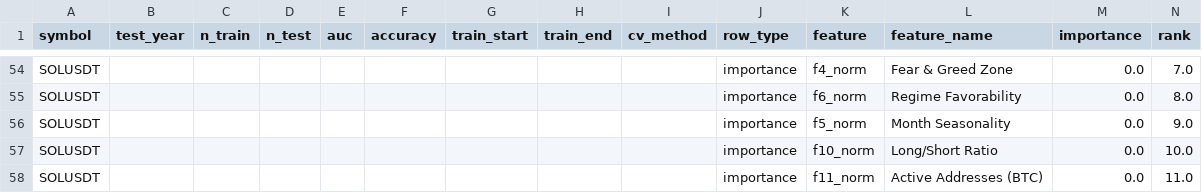
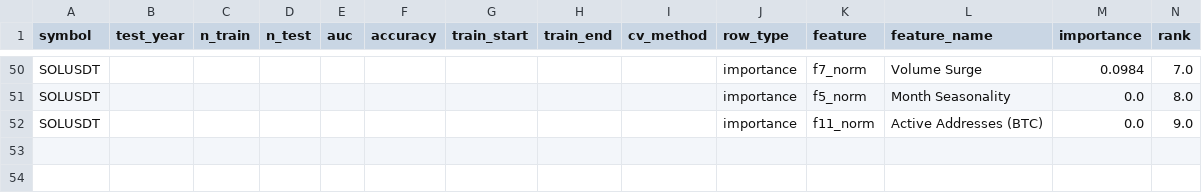
Before and after one commit to AnkeYan/crypto-pattern-lab-demo-FYP, a CSV file: web/public/data/xgb_results.csv, drawn as a sheet; only a part is shown, gaps mark what is left out; removed rows and columns are numbered as before the commit, all else as after; the diff covers the shown part only; the diff names each change by its address in the sheet, - before the commit and + after, or states it on an @@ line.

```diff
--- a/web/public/data/xgb_results.csv
+++ b/web/public/data/xgb_results.csv
-K50 (feature): f4_norm
+K50 (feature): f7_norm
-L50 (feature_name): Fear & Greed Zone
+L50 (feature_name): Volume Surge
-M50 (importance): 0.0
+M50 (importance): 0.0984
-row 55: SOLUSDT |  |  |  |  |  |  |  |  | importance | f6_norm | Regime Favorability | 0.0 | 8.0
-N51 (rank): 9.0
+N51 (rank): 8.0
-row 57: SOLUSDT |  |  |  |  |  |  |  |  | importance | f10_norm | Long/Short Ratio | 0.0 | 10.0
-N52 (rank): 11.0
+N52 (rank): 9.0
```
Also changed, not shown: 4 removed rows and 119 edited cells elsewhere in this file, data/xgb_results.csv, 11 other files.
